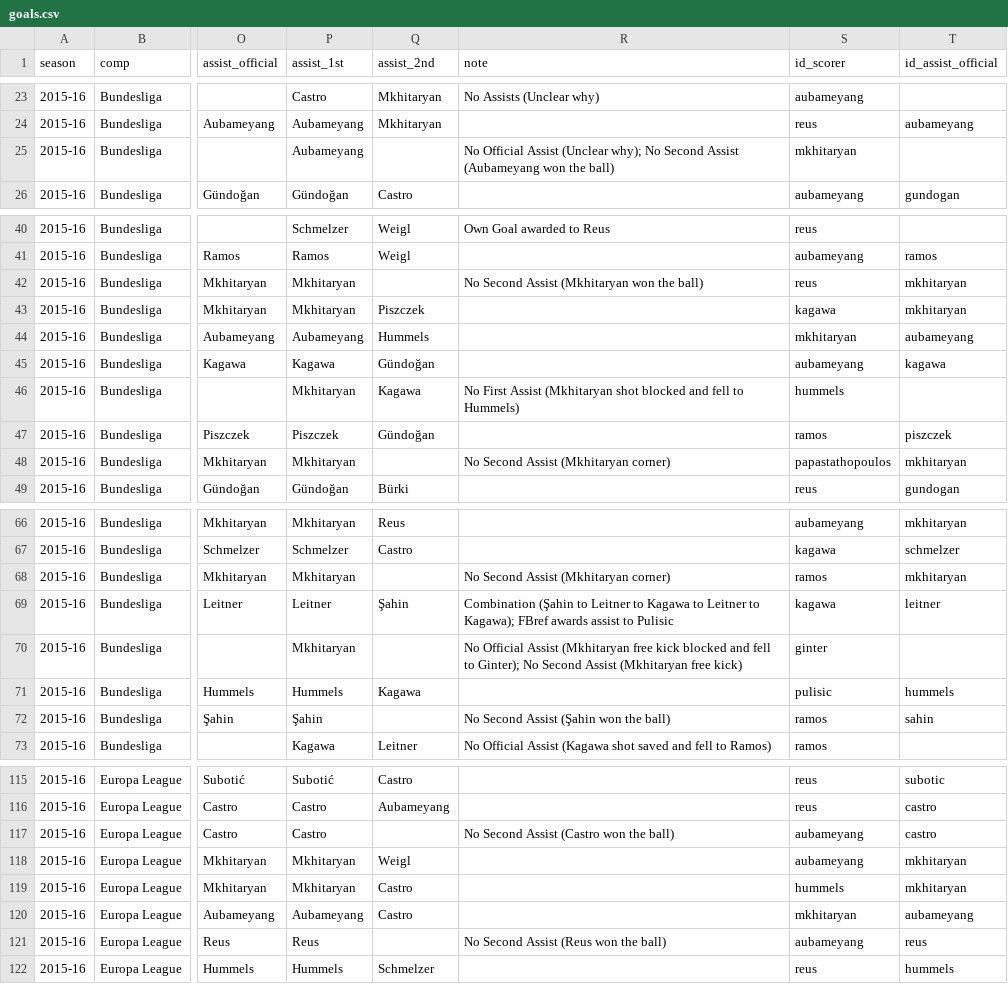
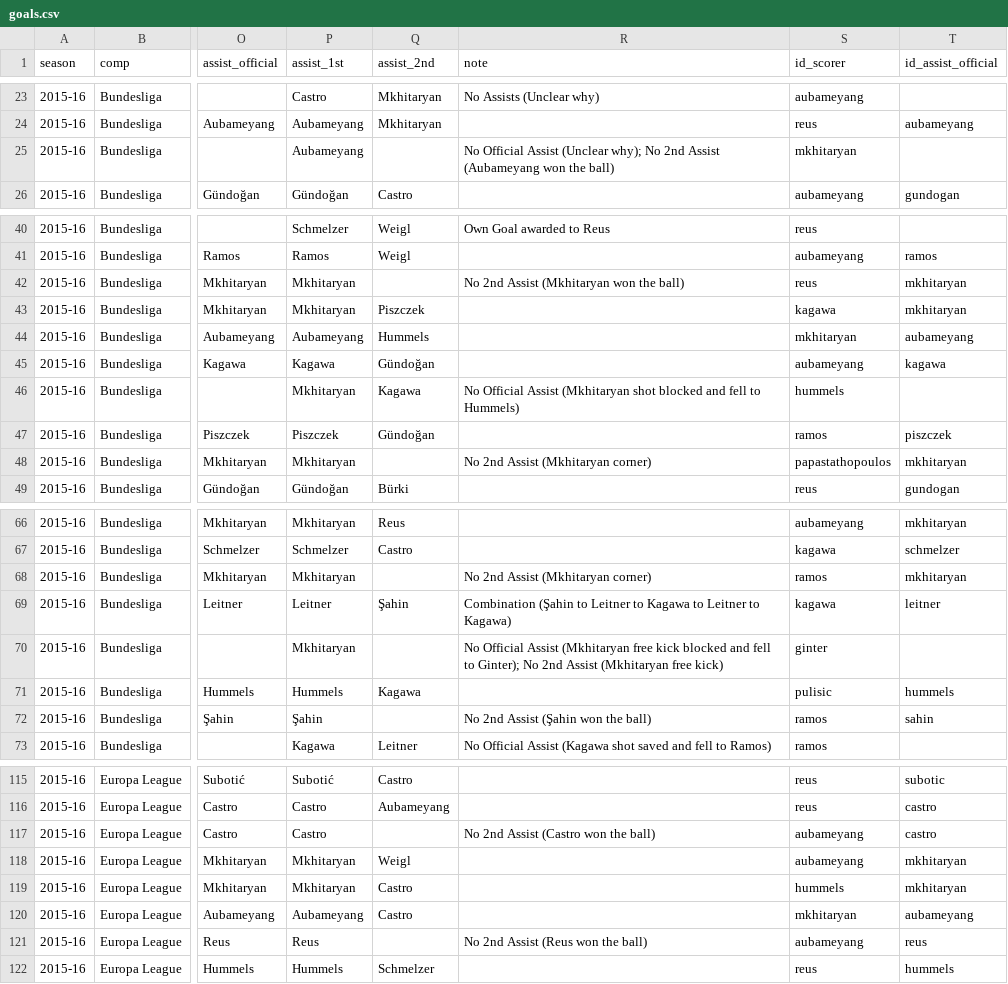
Before and after one commit to adarowski/bvb, a CSV file: _data/stats-2015-2016/goals.csv, drawn as a sheet; only a part is shown, gaps mark what is left out; the diff covers the shown part only; the diff names each change by its address in the sheet, - before the commit and + after, or states it on an @@ line.

Commit message:
Consistent language in goals tables

```diff
--- a/_data/stats-2015-2016/goals.csv
+++ b/_data/stats-2015-2016/goals.csv
-R25 (note): …why); No Second Assist (Aubameyang…
+R25 (note): …why); No 2nd Assist (Aubameyang…
-R42 (note): No Second Assist (Mkhitaryan won the ball)
+R42 (note): No 2nd Assist (Mkhitaryan won the ball)
-R46 (note): No First Assist (Mkhitaryan…
+R46 (note): No Official Assist (Mkhitaryan…
-R48 (note): No Second Assist (Mkhitaryan corner)
+R48 (note): No 2nd Assist (Mkhitaryan corner)
-R68 (note): No Second Assist (Mkhitaryan corner)
+R68 (note): No 2nd Assist (Mkhitaryan corner)
-R69 (note): …Leitner to Kagawa); FBref awards assist to Pulisic
+R69 (note): …Leitner to Kagawa)
-R70 (note): …Ginter); No Second Assist (Mkhitaryan…
+R70 (note): …Ginter); No 2nd Assist (Mkhitaryan…
-R72 (note): No Second Assist (Şahin won the ball)
+R72 (note): No 2nd Assist (Şahin won the ball)
-R117 (note): No Second Assist (Castro won the ball)
+R117 (note): No 2nd Assist (Castro won the ball)
-R121 (note): No Second Assist (Reus won the ball)
+R121 (note): No 2nd Assist (Reus won the ball)
```
Also changed, not shown: 4 edited cells elsewhere in this file, _data/stats-2016-2017/goals.csv.
